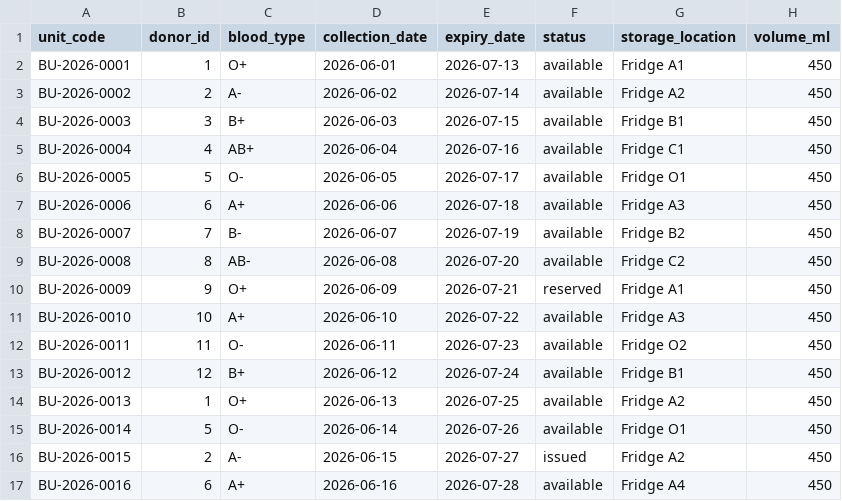
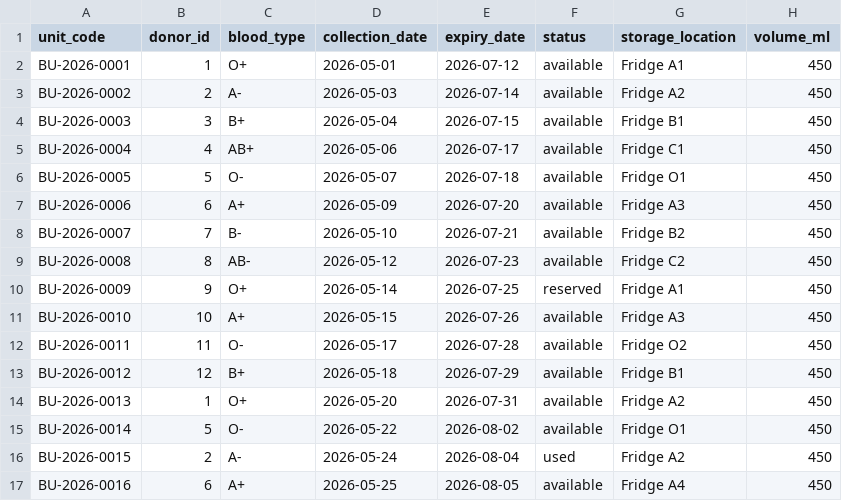
Before and after one commit to ashutoshdayal30/Blood-Bank-Management-System, a CSV file: data/blood_units.csv, drawn as a sheet.

```diff
--- a/data/blood_units.csv
+++ b/data/blood_units.csv
@@ -1,17 +1,17 @@
 unit_code,donor_id,blood_type,collection_date,expiry_date,status,storage_location,volume_ml
-BU-2026-0001,1,O+,2026-06-01,2026-07-13,available,Fridge A1,450
-BU-2026-0002,2,A-,2026-06-02,2026-07-14,available,Fridge A2,450
-BU-2026-0003,3,B+,2026-06-03,2026-07-15,available,Fridge B1,450
-BU-2026-0004,4,AB+,2026-06-04,2026-07-16,available,Fridge C1,450
-BU-2026-0005,5,O-,2026-06-05,2026-07-17,available,Fridge O1,450
-BU-2026-0006,6,A+,2026-06-06,2026-07-18,available,Fridge A3,450
-BU-2026-0007,7,B-,2026-06-07,2026-07-19,available,Fridge B2,450
-BU-2026-0008,8,AB-,2026-06-08,2026-07-20,available,Fridge C2,450
-BU-2026-0009,9,O+,2026-06-09,2026-07-21,reserved,Fridge A1,450
-BU-2026-0010,10,A+,2026-06-10,2026-07-22,available,Fridge A3,450
-BU-2026-0011,11,O-,2026-06-11,2026-07-23,available,Fridge O2,450
-BU-2026-0012,12,B+,2026-06-12,2026-07-24,available,Fridge B1,450
-BU-2026-0013,1,O+,2026-06-13,2026-07-25,available,Fridge A2,450
-BU-2026-0014,5,O-,2026-06-14,2026-07-26,available,Fridge O1,450
-BU-2026-0015,2,A-,2026-06-15,2026-07-27,issued,Fridge A2,450
-BU-2026-0016,6,A+,2026-06-16,2026-07-28,available,Fridge A4,450
+BU-2026-0001,1,O+,2026-05-01,2026-07-12,available,Fridge A1,450
+BU-2026-0002,2,A-,2026-05-03,2026-07-14,available,Fridge A2,450
+BU-2026-0003,3,B+,2026-05-04,2026-07-15,available,Fridge B1,450
+BU-2026-0004,4,AB+,2026-05-06,2026-07-17,available,Fridge C1,450
+BU-2026-0005,5,O-,2026-05-07,2026-07-18,available,Fridge O1,450
+BU-2026-0006,6,A+,2026-05-09,2026-07-20,available,Fridge A3,450
+BU-2026-0007,7,B-,2026-05-10,2026-07-21,available,Fridge B2,450
+BU-2026-0008,8,AB-,2026-05-12,2026-07-23,available,Fridge C2,450
+BU-2026-0009,9,O+,2026-05-14,2026-07-25,reserved,Fridge A1,450
+BU-2026-0010,10,A+,2026-05-15,2026-07-26,available,Fridge A3,450
+BU-2026-0011,11,O-,2026-05-17,2026-07-28,available,Fridge O2,450
+BU-2026-0012,12,B+,2026-05-18,2026-07-29,available,Fridge B1,450
+BU-2026-0013,1,O+,2026-05-20,2026-07-31,available,Fridge A2,450
+BU-2026-0014,5,O-,2026-05-22,2026-08-02,available,Fridge O1,450
+BU-2026-0015,2,A-,2026-05-24,2026-08-04,used,Fridge A2,450
+BU-2026-0016,6,A+,2026-05-25,2026-08-05,available,Fridge A4,450
```
Also changed, not shown: data/blood_requests.csv, 9 other files.
